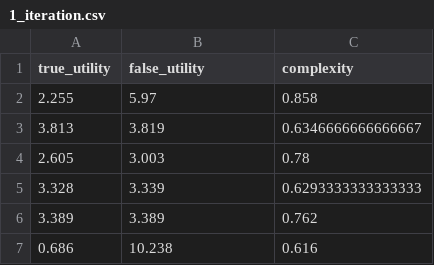
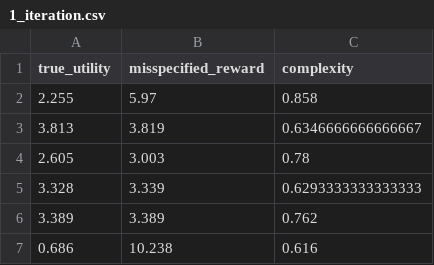
Before and after one commit to AISC10-SSO/tomato-quantilization, a CSV file: datapoints/1_iteration.csv, drawn as a sheet; only a part is shown.

Commit message:
Added README, renamed false_utility to misspecified_reward

```diff
--- a/datapoints/1_iteration.csv
+++ b/datapoints/1_iteration.csv
@@ -1,2 +1,2 @@
-true_utility,false_utility,complexity
+true_utility,misspecified_reward,complexity
 2.255,5.97,0.858
```
Also changed, not shown: datapoints/1_iteration_random_move_if_invalid.csv, datapoints/no_iterations.csv, 19 other files.
